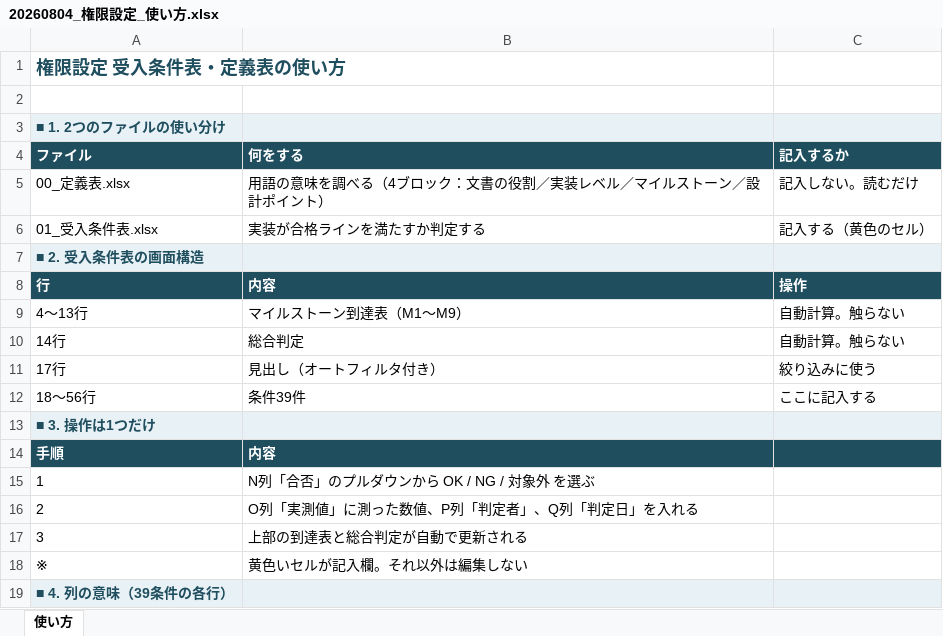
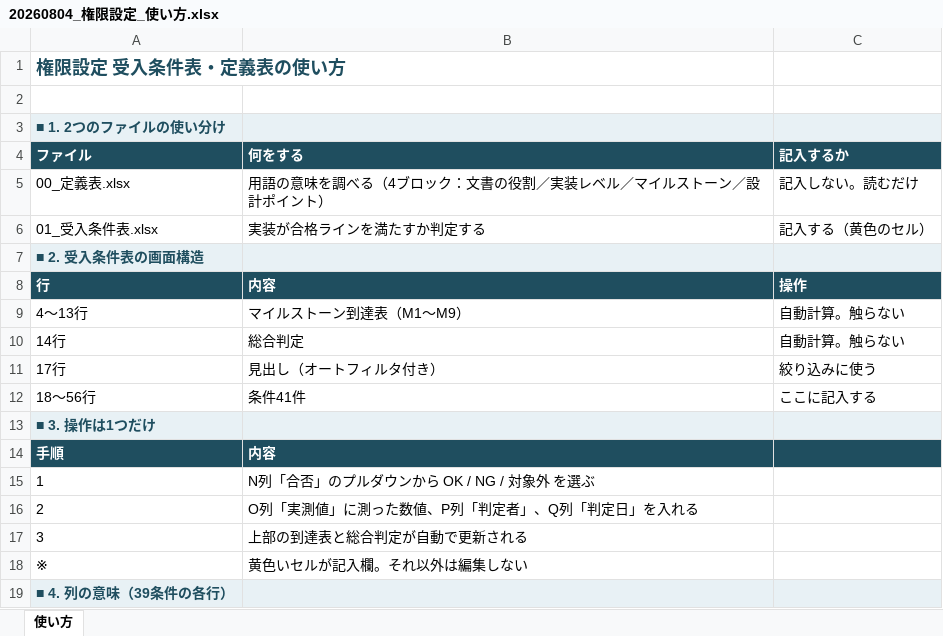
Before and after one commit to suguru789987/rakmy-permission-mock, an Excel workbook: 20260804_権限設定_使い方.xlsx, sheet 使い方, drawn as a sheet; only a part is shown; values as stored, in another font and other column widths than the file's, no borders; the diff names each change by its address in the sheet, - before the commit and + after, or states it on an @@ line.

```diff
--- a/20260804_権限設定_使い方.xlsx (sheet 使い方)
+++ b/20260804_権限設定_使い方.xlsx (sheet 使い方)
-B12 (何をする): 条件39件
+B12 (何をする): 条件41件
```
Also changed, not shown: 1 other file.
